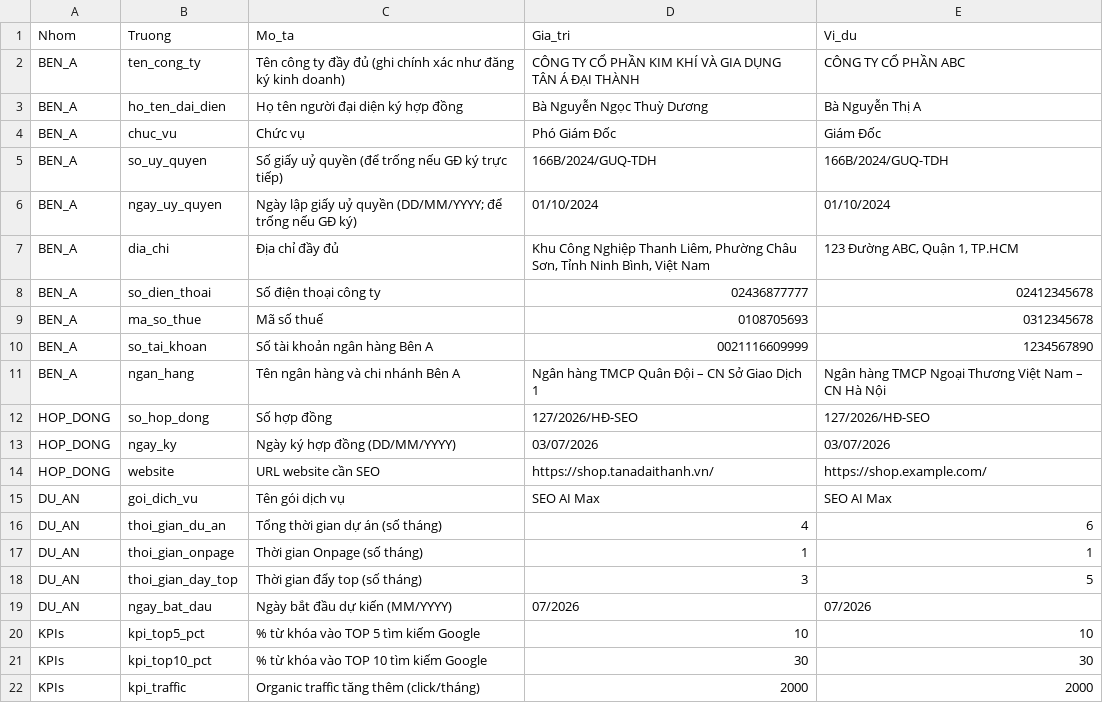
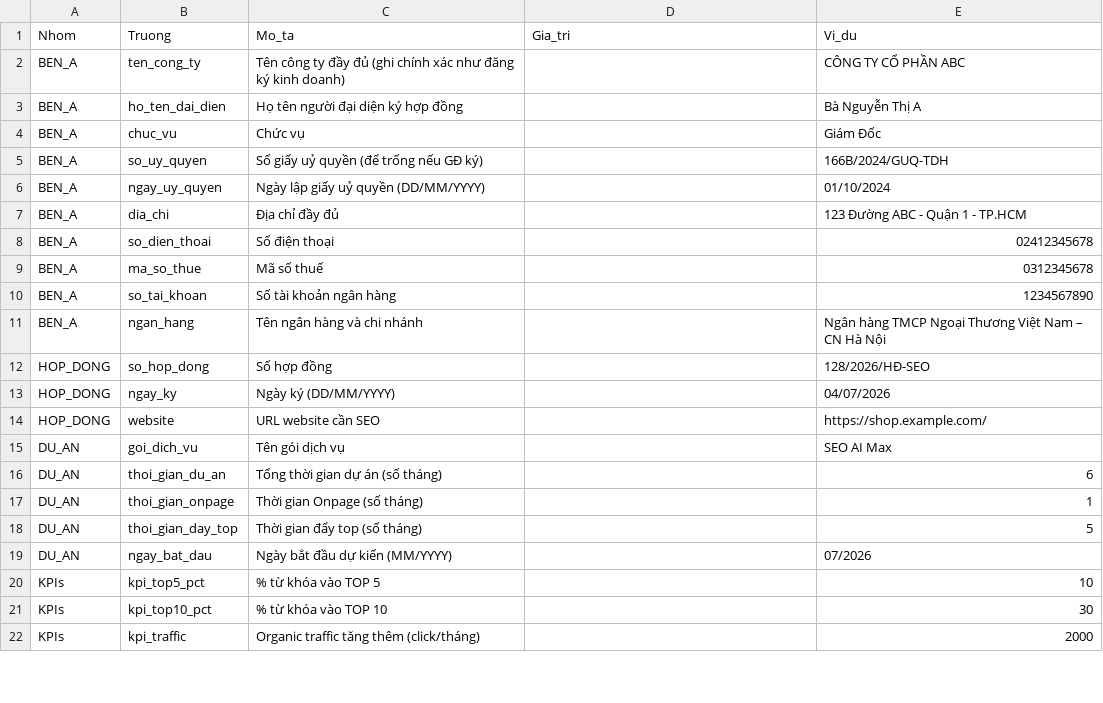
Before and after one commit to trankhanhlinh-katelyn/bd-manager, a CSV file: contracts/template-thong-tin-khach-hang.csv, drawn as a sheet; only a part is shown; the diff covers the shown part only.

```diff
--- a/contracts/template-thong-tin-khach-hang.csv
+++ b/contracts/template-thong-tin-khach-hang.csv
@@ -1,22 +1,22 @@
 Nhom,Truong,Mo_ta,Gia_tri,Vi_du
-BEN_A,ten_cong_ty,Tên công ty đầy đủ (ghi chính xác như đăng ký kinh doanh),CÔNG TY CỔ PHẦN KIM KHÍ VÀ GIA DỤNG TÂN Á ĐẠI THÀNH,CÔNG TY CỔ PHẦN ABC
-BEN_A,ho_ten_dai_dien,Họ tên người đại diện ký hợp đồng,Bà Nguyễn Ngọc Thuỳ Dương,Bà Nguyễn Thị A
-BEN_A,chuc_vu,Chức vụ,Phó Giám Đốc,Giám Đốc
-BEN_A,so_uy_quyen,"Số giấy uỷ quyền (để trống nếu GĐ ký trực tiếp)",166B/2024/GUQ-TDH,166B/2024/GUQ-TDH
-BEN_A,ngay_uy_quyen,"Ngày lập giấy uỷ quyền (DD/MM/YYYY; để trống nếu GĐ ký)",01/10/2024,01/10/2024
-BEN_A,dia_chi,Địa chỉ đầy đủ,"Khu Công Nghiệp Thanh Liêm, Phường Châu Sơn, Tỉnh Ninh Bình, Việt Nam","123 Đường ABC, Quận 1, TP.HCM"
-BEN_A,so_dien_thoai,Số điện thoại công ty,02436877777,02412345678
-BEN_A,ma_so_thue,Mã số thuế,0108705693,0312345678
-BEN_A,so_tai_khoan,Số tài khoản ngân hàng Bên A,0021116609999,1234567890
-BEN_A,ngan_hang,Tên ngân hàng và chi nhánh Bên A,Ngân hàng TMCP Quân Đội – CN Sở Giao Dịch 1,Ngân hàng TMCP Ngoại Thương Việt Nam – CN Hà Nội
-HOP_DONG,so_hop_dong,Số hợp đồng,127/2026/HĐ-SEO,127/2026/HĐ-SEO
-HOP_DONG,ngay_ky,Ngày ký hợp đồng (DD/MM/YYYY),03/07/2026,03/07/2026
-HOP_DONG,website,URL website cần SEO,https://shop.tanadaithanh.vn/,https://shop.example.com/
-DU_AN,goi_dich_vu,Tên gói dịch vụ,SEO AI Max,SEO AI Max
-DU_AN,thoi_gian_du_an,Tổng thời gian dự án (số tháng),4,6
-DU_AN,thoi_gian_onpage,Thời gian Onpage (số tháng),1,1
-DU_AN,thoi_gian_day_top,Thời gian đẩy top (số tháng),3,5
-DU_AN,ngay_bat_dau,Ngày bắt đầu dự kiến (MM/YYYY),07/2026,07/2026
-KPIs,kpi_top5_pct,% từ khóa vào TOP 5 tìm kiếm Google,10,10
-KPIs,kpi_top10_pct,% từ khóa vào TOP 10 tìm kiếm Google,30,30
-KPIs,kpi_traffic,Organic traffic tăng thêm (click/tháng),2000,2000
+BEN_A,ten_cong_ty,Tên công ty đầy đủ (ghi chính xác như đăng ký kinh doanh),,CÔNG TY CỔ PHẦN ABC
+BEN_A,ho_ten_dai_dien,Họ tên người đại diện ký hợp đồng,,Bà Nguyễn Thị A
+BEN_A,chuc_vu,Chức vụ,,Giám Đốc
+BEN_A,so_uy_quyen,Số giấy uỷ quyền (để trống nếu GĐ ký),,166B/2024/GUQ-TDH
+BEN_A,ngay_uy_quyen,Ngày lập giấy uỷ quyền (DD/MM/YYYY),,01/10/2024
+BEN_A,dia_chi,Địa chỉ đầy đủ,,123 Đường ABC - Quận 1 - TP.HCM
+BEN_A,so_dien_thoai,Số điện thoại,,02412345678
+BEN_A,ma_so_thue,Mã số thuế,,0312345678
+BEN_A,so_tai_khoan,Số tài khoản ngân hàng,,1234567890
+BEN_A,ngan_hang,Tên ngân hàng và chi nhánh,,Ngân hàng TMCP Ngoại Thương Việt Nam – CN Hà Nội
+HOP_DONG,so_hop_dong,Số hợp đồng,,128/2026/HĐ-SEO
+HOP_DONG,ngay_ky,Ngày ký (DD/MM/YYYY),,04/07/2026
+HOP_DONG,website,URL website cần SEO,,https://shop.example.com/
+DU_AN,goi_dich_vu,Tên gói dịch vụ,,SEO AI Max
+DU_AN,thoi_gian_du_an,Tổng thời gian dự án (số tháng),,6
+DU_AN,thoi_gian_onpage,Thời gian Onpage (số tháng),,1
+DU_AN,thoi_gian_day_top,Thời gian đẩy top (số tháng),,5
+DU_AN,ngay_bat_dau,Ngày bắt đầu dự kiến (MM/YYYY),,07/2026
+KPIs,kpi_top5_pct,% từ khóa vào TOP 5,,10
+KPIs,kpi_top10_pct,% từ khóa vào TOP 10,,30
+KPIs,kpi_traffic,Organic traffic tăng thêm (click/tháng),,2000
```
Also changed, not shown: 20 edited cells elsewhere in this file, 6 other files.
